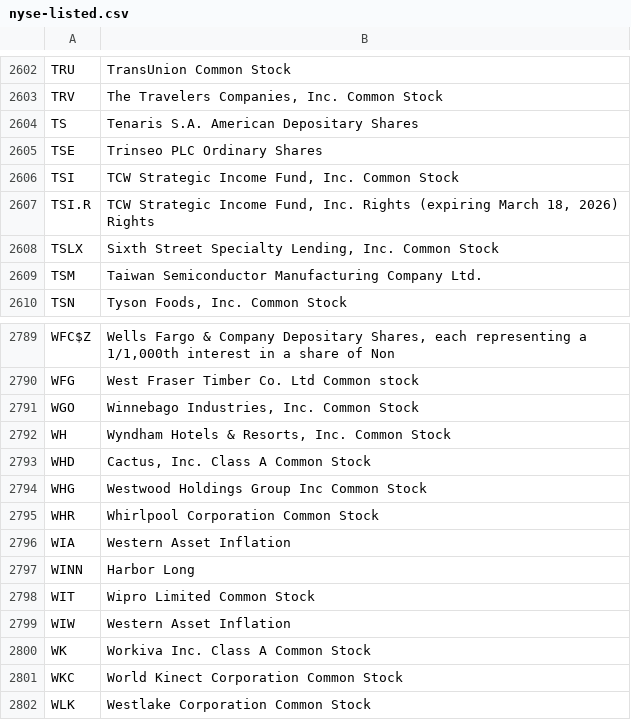
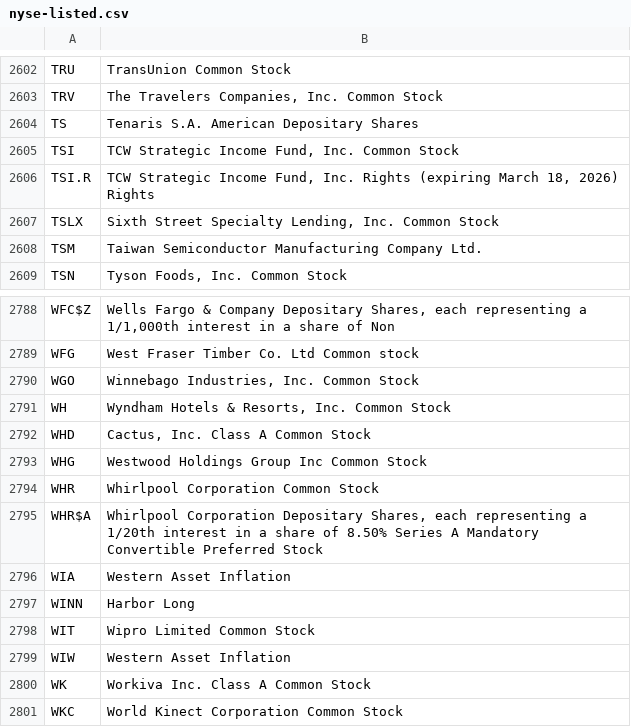
Before and after one commit to datasets/nyse-other-listings, a CSV file: data/nyse-listed.csv, drawn as a sheet; only a part is shown, gaps mark what is left out; the shorter side is filled out with more unchanged rows; removed rows and columns are numbered as before the commit, all else as after; the diff names each change by its address in the sheet, - before the commit and + after, or states it on an @@ line.

```diff
--- a/data/nyse-listed.csv
+++ b/data/nyse-listed.csv
-row 2605: TSE | Trinseo PLC Ordinary Shares
+row 2795: WHR$A | Whirlpool Corporation Depositary Shares, each representing a 1/20th interest in a share of 8.50% Series A Mandatory Convertible Preferred Stock
```
Also changed, not shown: data/other-listed.csv.
